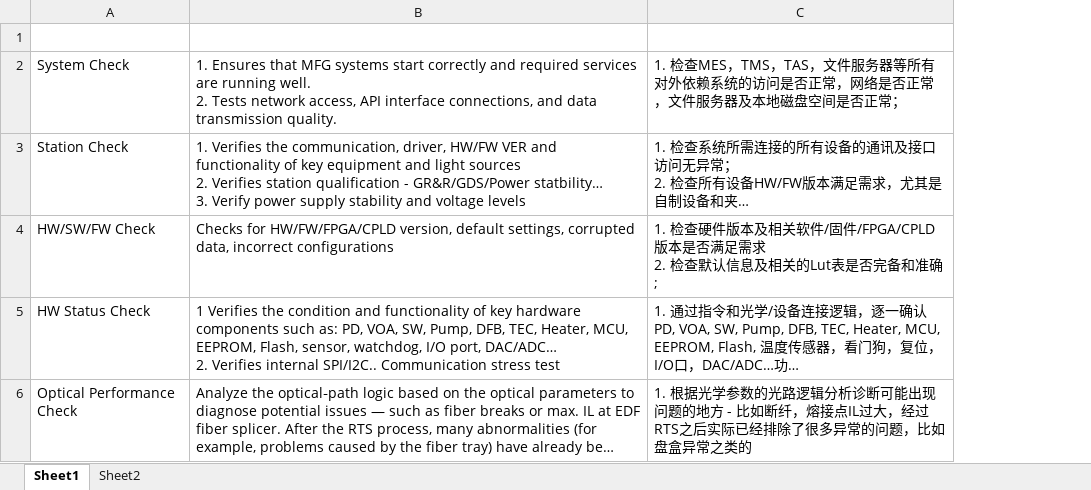
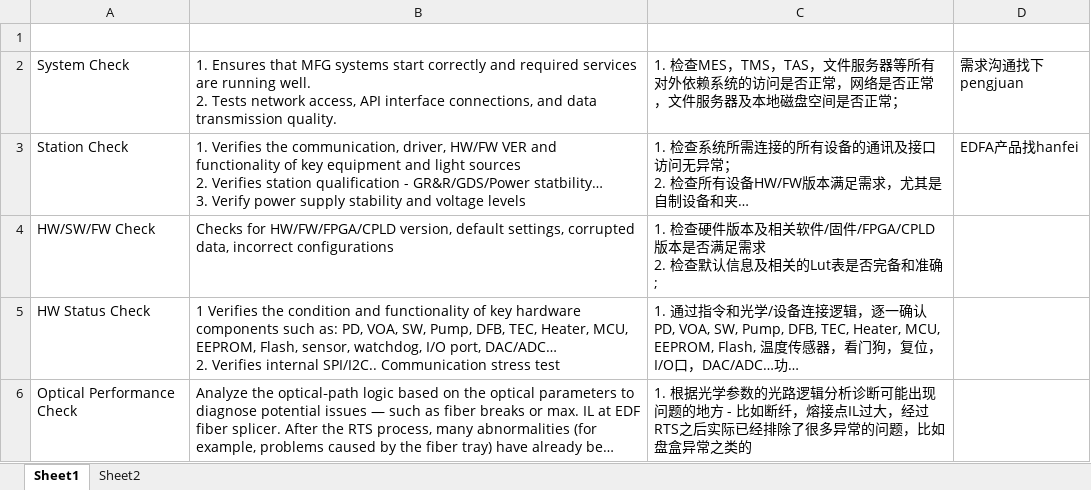
Before and after one commit to JacobLiou/TestingGroup.AutoOps, an Excel workbook: UDS - Self-diagoostic program functions.xlsx, sheet Sheet1, drawn as a sheet; long unchanged cells end in …; values as stored, in another font and other column widths than the file's, no borders; the diff names each change by its address in the sheet, - before the commit and + after, or states it on an @@ line.

```diff
--- a/UDS - Self-diagoostic program functions.xlsx (sheet Sheet1)
+++ b/UDS - Self-diagoostic program functions.xlsx (sheet Sheet1)
+column D, rows 2-3: 需求沟通找下pengjuan | EDFA产品找hanfei
```
Also changed, not shown: 54 other files.
